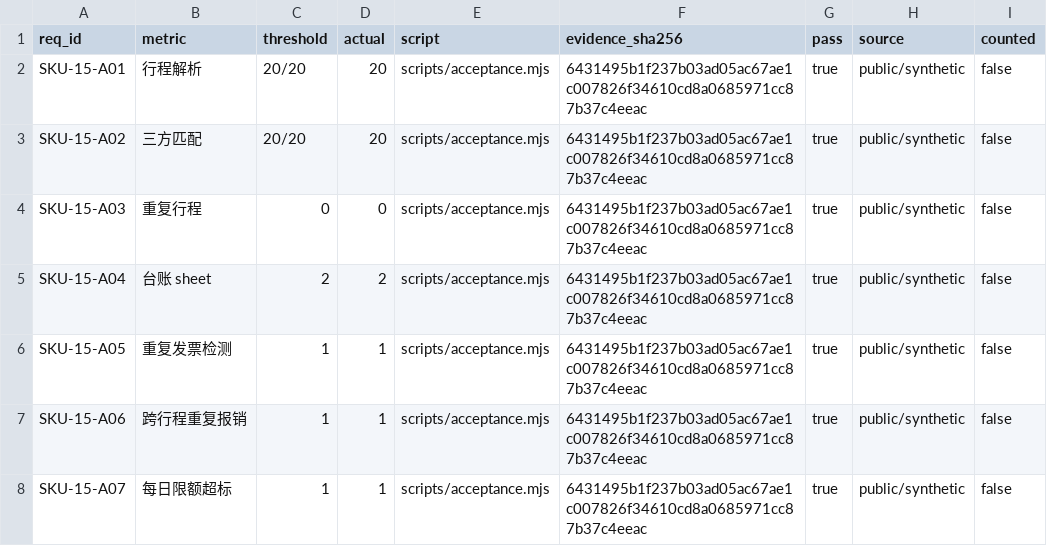
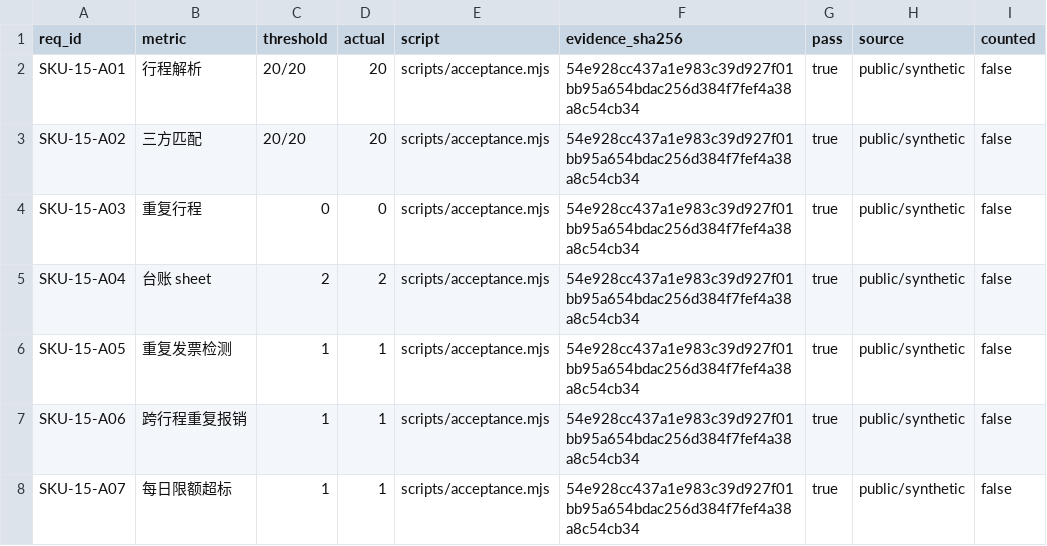
Before and after one commit to PerryLink/dsh-travel-recon, a CSV file: ACCEPTANCE.csv, drawn as a sheet.

```diff
--- a/ACCEPTANCE.csv
+++ b/ACCEPTANCE.csv
@@ -1,8 +1,8 @@
 req_id,metric,threshold,actual,script,evidence_sha256,pass,source,counted
-SKU-15-A01,行程解析,20/20,20,scripts/acceptance.mjs,6431495b1f237b03ad05ac67ae1c007826f34610cd8a0685971cc87b37c4eeac,true,public/synthetic,false
-SKU-15-A02,三方匹配,20/20,20,scripts/acceptance.mjs,6431495b1f237b03ad05ac67ae1c007826f34610cd8a0685971cc87b37c4eeac,true,public/synthetic,false
-SKU-15-A03,重复行程,0,0,scripts/acceptance.mjs,6431495b1f237b03ad05ac67ae1c007826f34610cd8a0685971cc87b37c4eeac,true,public/synthetic,false
-SKU-15-A04,台账 sheet,2,2,scripts/acceptance.mjs,6431495b1f237b03ad05ac67ae1c007826f34610cd8a0685971cc87b37c4eeac,true,public/synthetic,false
-SKU-15-A05,重复发票检测,1,1,scripts/acceptance.mjs,6431495b1f237b03ad05ac67ae1c007826f34610cd8a0685971cc87b37c4eeac,true,public/synthetic,false
-SKU-15-A06,跨行程重复报销,1,1,scripts/acceptance.mjs,6431495b1f237b03ad05ac67ae1c007826f34610cd8a0685971cc87b37c4eeac,true,public/synthetic,false
-SKU-15-A07,每日限额超标,1,1,scripts/acceptance.mjs,6431495b1f237b03ad05ac67ae1c007826f34610cd8a0685971cc87b37c4eeac,true,public/synthetic,false
+SKU-15-A01,行程解析,20/20,20,scripts/acceptance.mjs,54e928cc437a1e983c39d927f01bb95a654bdac256d384f7fef4a38a8c54cb34,true,public/synthetic,false
+SKU-15-A02,三方匹配,20/20,20,scripts/acceptance.mjs,54e928cc437a1e983c39d927f01bb95a654bdac256d384f7fef4a38a8c54cb34,true,public/synthetic,false
+SKU-15-A03,重复行程,0,0,scripts/acceptance.mjs,54e928cc437a1e983c39d927f01bb95a654bdac256d384f7fef4a38a8c54cb34,true,public/synthetic,false
+SKU-15-A04,台账 sheet,2,2,scripts/acceptance.mjs,54e928cc437a1e983c39d927f01bb95a654bdac256d384f7fef4a38a8c54cb34,true,public/synthetic,false
+SKU-15-A05,重复发票检测,1,1,scripts/acceptance.mjs,54e928cc437a1e983c39d927f01bb95a654bdac256d384f7fef4a38a8c54cb34,true,public/synthetic,false
+SKU-15-A06,跨行程重复报销,1,1,scripts/acceptance.mjs,54e928cc437a1e983c39d927f01bb95a654bdac256d384f7fef4a38a8c54cb34,true,public/synthetic,false
+SKU-15-A07,每日限额超标,1,1,scripts/acceptance.mjs,54e928cc437a1e983c39d927f01bb95a654bdac256d384f7fef4a38a8c54cb34,true,public/synthetic,false
```
Also changed, not shown: 12 other files.
